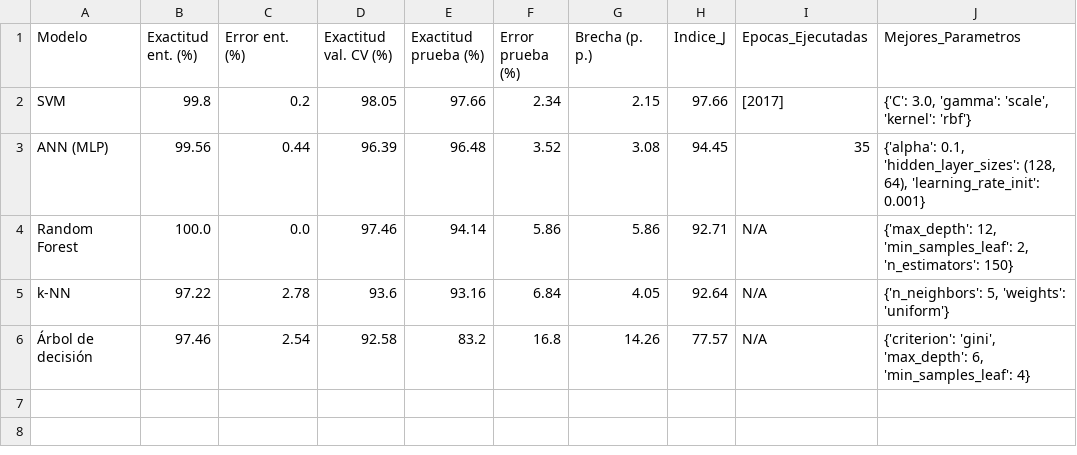
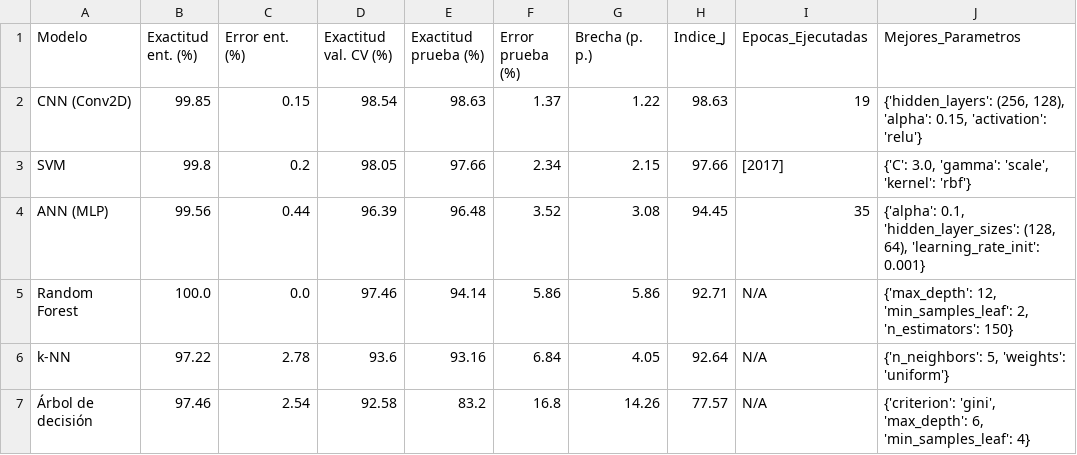
Before and after one commit to SebastianOrtiz2004/ProyectoFinal, a CSV file: figuras_y_reportes/tabla_resultados_etapa1_humano.csv, drawn as a sheet; the diff names each change by its address in the sheet, - before the commit and + after, or states it on an @@ line.

Commit message:
Integracion directa de CNN (Conv2D) en entrenamiento, evaluacion y tiempo real (6 modelos)

```diff
--- a/figuras_y_reportes/tabla_resultados_etapa1_humano.csv
+++ b/figuras_y_reportes/tabla_resultados_etapa1_humano.csv
+row 2: CNN (Conv2D) | 99.85 | 0.15 | 98.54 | 98.63 | 1.37 | 1.22 | 98.63 | 19 | {'hidden_layers': (256, 128), 'alpha': 0.15, 'activation': 'relu'}
```
Also changed, not shown: figuras_y_reportes/tabla_resultados_etapa2_identidad.csv, 8 other files.
